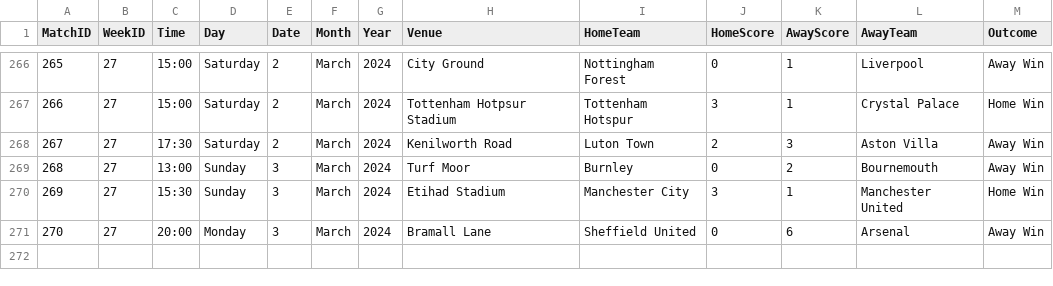
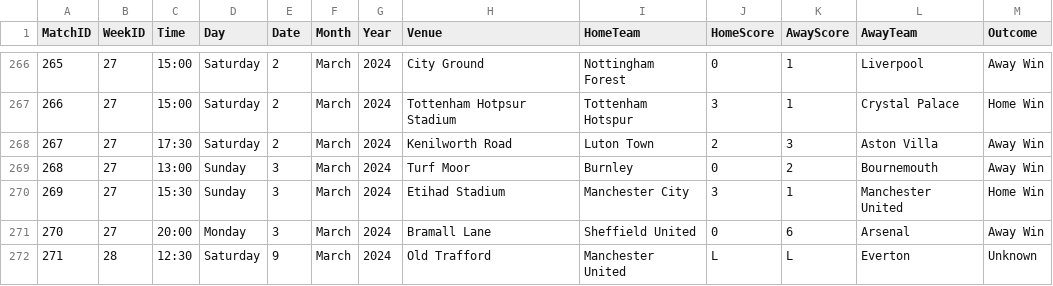
Before and after one commit to plcr9/Prem20232024, a CSV file: lib/Prem20232024Results.csv, drawn as a sheet; only a part is shown, gaps mark what is left out.

Commit message:
Update Prem20232024Results.csv

```diff
--- a/lib/Prem20232024Results.csv
+++ b/lib/Prem20232024Results.csv
@@ -271 +271,2 @@
 270,27,20:00,Monday,3,March,2024,Bramall Lane,Sheffield United,0,6,Arsenal,Away Win
+271,28,12:30,Saturday,9,March,2024,Old Trafford,Manchester United,L,L,Everton,Unknown
```
